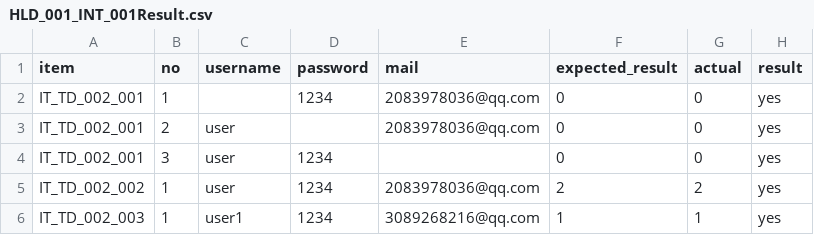
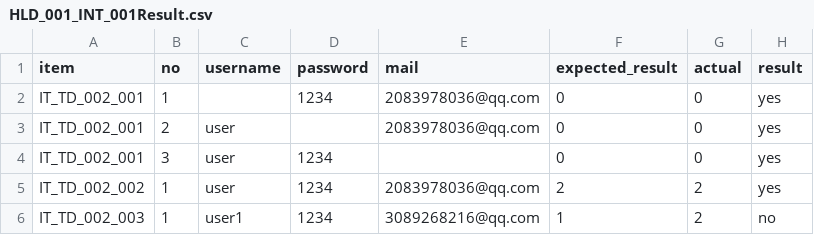
Before and after one commit to sihhdgyh/softwareTest, a CSV file: softwareTesting_Front/public/testUsecases/testFile/integrationTest/HLD_001_INT_001Result.csv, drawn as a sheet.

```diff
--- a/softwareTesting_Front/public/testUsecases/testFile/integrationTest/HLD_001_INT_001Result.csv
+++ b/softwareTesting_Front/public/testUsecases/testFile/integrationTest/HLD_001_INT_001Result.csv
@@ -5,2 +5,2 @@ IT_TD_002_001,3,user,1234,,0,0,yes
 IT_TD_002_002,1,user,1234,2083978036@qq.com,2,2,yes
-IT_TD_002_003,1,user1,1234,3089268216@qq.com,1,1,yes
+IT_TD_002_003,1,user1,1234,3089268216@qq.com,1,2,no
```
Also changed, not shown: softwareTesting_Front/public/testUsecases/testFile/unitTest/registerResult.csv, 6 other files.
